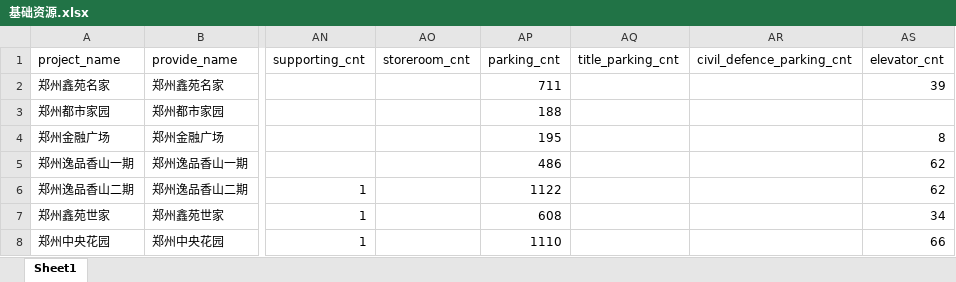
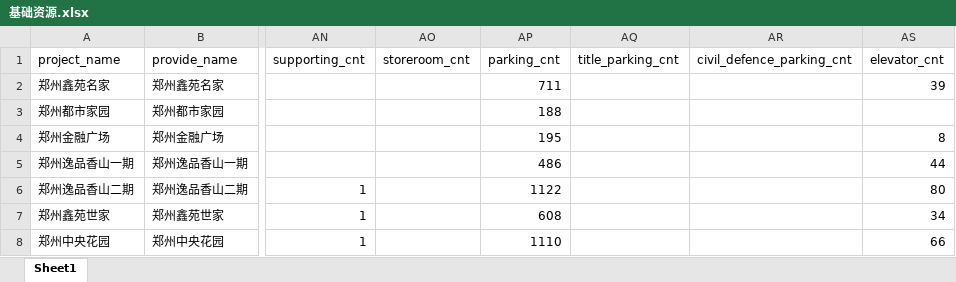
Before and after one commit to hry-work/data, an Excel workbook: mid/dim/基础资源.xlsx, sheet Sheet1, drawn as a sheet; only a part is shown, gaps mark what is left out; values as stored, in another font and other column widths than the file's, no borders; the diff names each change by its address in the sheet, - before the commit and + after, or states it on an @@ line.

```diff
--- a/mid/dim/基础资源.xlsx (sheet Sheet1)
+++ b/mid/dim/基础资源.xlsx (sheet Sheet1)
-AS5 (elevator_cnt): 62
+AS5 (elevator_cnt): 44
-AS6 (elevator_cnt): 62
+AS6 (elevator_cnt): 80
```
